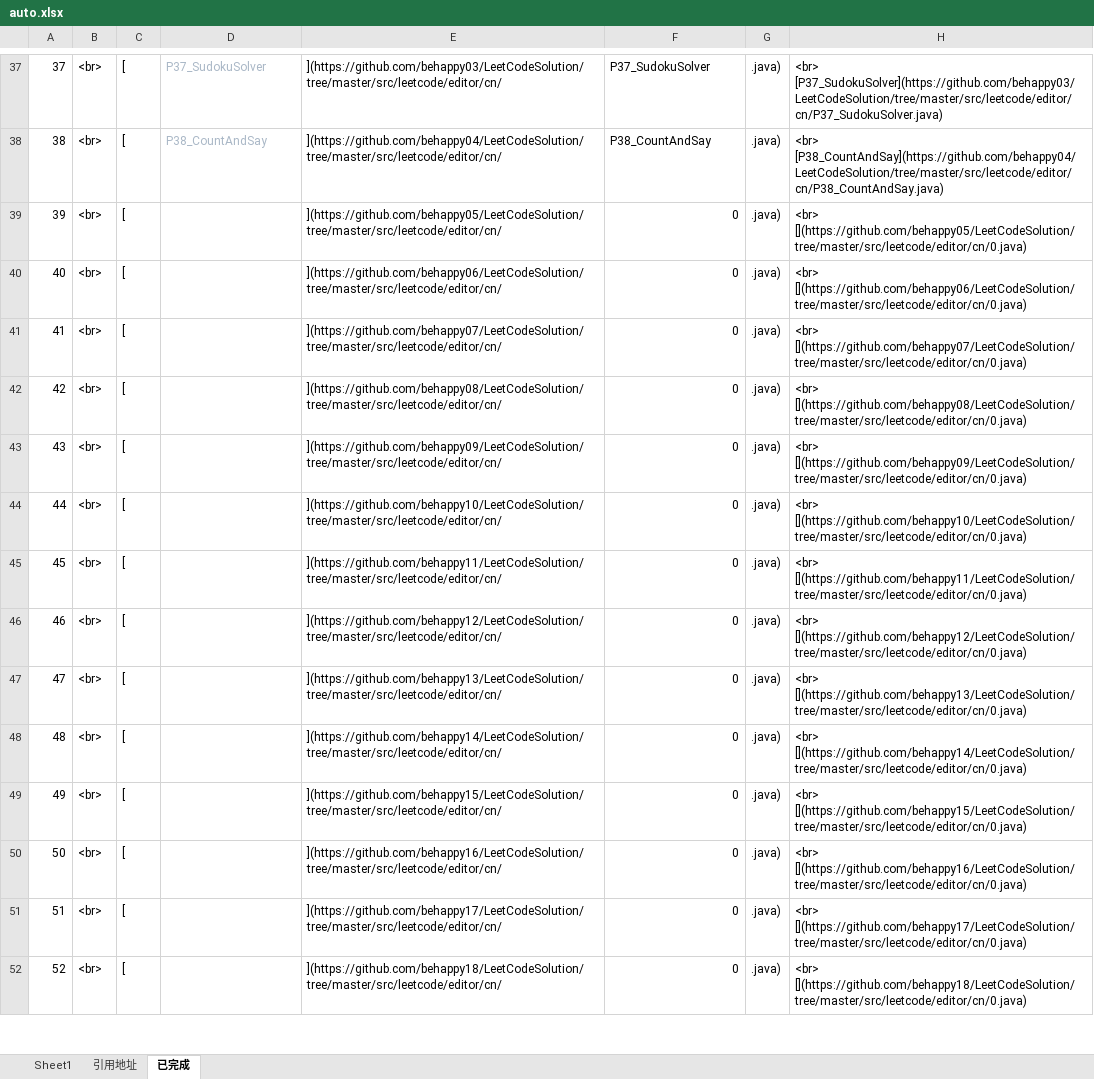
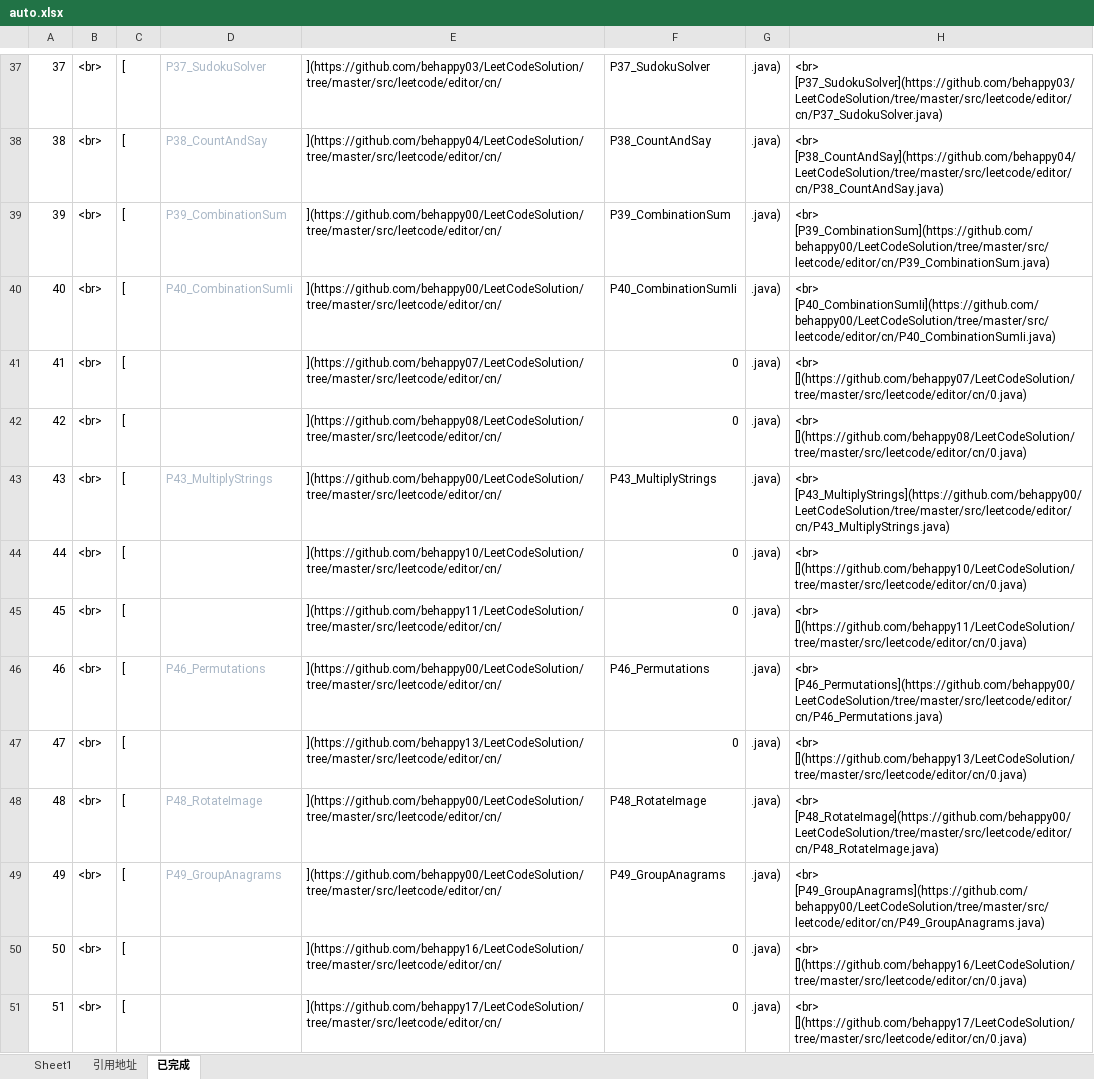
Before and after one commit to behappy00/LeetCodeSolution, an Excel workbook: auto.xlsx, sheet 已完成, drawn as a sheet; only a part is shown, gaps mark what is left out; the shorter side is filled out with more unchanged rows; values as stored, in another font and other column widths than the file's, no borders; the diff names each change by its address in the sheet, - before the commit and + after, or states it on an @@ line.

```diff
--- a/auto.xlsx (sheet 已完成)
+++ b/auto.xlsx (sheet 已完成)
-D39: (empty)
+D39: P39_CombinationSum
-E39: ](https://github.com/behappy05/LeetCodeSolution/tree/master/src/leetcode/editor/cn/
+E39: ](https://github.com/behappy00/LeetCodeSolution/tree/master/src/leetcode/editor/cn/
-F39: 0
+F39: P39_CombinationSum
-H39: <br> [](https://github.com/behappy05/LeetCodeSolution/tree/master/src/leetcode/editor/cn/0.java)
+H39: <br> [P39_CombinationSum](https://github.com/behappy00/LeetCodeSolution/tree/master/src/leetcode/editor/cn/P39_CombinationSum.java)
-D40: (empty)
+D40: P40_CombinationSumIi
-E40: ](https://github.com/behappy06/LeetCodeSolution/tree/master/src/leetcode/editor/cn/
+E40: ](https://github.com/behappy00/LeetCodeSolution/tree/master/src/leetcode/editor/cn/
-F40: 0
+F40: P40_CombinationSumIi
-H40: <br> [](https://github.com/behappy06/LeetCodeSolution/tree/master/src/leetcode/editor/cn/0.java)
+H40: <br> [P40_CombinationSumIi](https://github.com/behappy00/LeetCodeSolution/tree/master/src/leetcode/editor/cn/P40_CombinationSumIi.java)
-D43: (empty)
+D43: P43_MultiplyStrings
-E43: ](https://github.com/behappy09/LeetCodeSolution/tree/master/src/leetcode/editor/cn/
+E43: ](https://github.com/behappy00/LeetCodeSolution/tree/master/src/leetcode/editor/cn/
-F43: 0
+F43: P43_MultiplyStrings
-H43: <br> [](https://github.com/behappy09/LeetCodeSolution/tree/master/src/leetcode/editor/cn/0.java)
+H43: <br> [P43_MultiplyStrings](https://github.com/behappy00/LeetCodeSolution/tree/master/src/leetcode/editor/cn/P43_MultiplyStrings.java)
-D46: (empty)
+D46: P46_Permutations
-E46: ](https://github.com/behappy12/LeetCodeSolution/tree/master/src/leetcode/editor/cn/
+E46: ](https://github.com/behappy00/LeetCodeSolution/tree/master/src/leetcode/editor/cn/
-F46: 0
+F46: P46_Permutations
-H46: <br> [](https://github.com/behappy12/LeetCodeSolution/tree/master/src/leetcode/editor/cn/0.java)
+H46: <br> [P46_Permutations](https://github.com/behappy00/LeetCodeSolution/tree/master/src/leetcode/editor/cn/P46_Permutations.java)
-D48: (empty)
+D48: P48_RotateImage
-E48: ](https://github.com/behappy14/LeetCodeSolution/tree/master/src/leetcode/editor/cn/
+E48: ](https://github.com/behappy00/LeetCodeSolution/tree/master/src/leetcode/editor/cn/
-F48: 0
+F48: P48_RotateImage
-H48: <br> [](https://github.com/behappy14/LeetCodeSolution/tree/master/src/leetcode/editor/cn/0.java)
+H48: <br> [P48_RotateImage](https://github.com/behappy00/LeetCodeSolution/tree/master/src/leetcode/editor/cn/P48_RotateImage.java)
-D49: (empty)
+D49: P49_GroupAnagrams
-E49: ](https://github.com/behappy15/LeetCodeSolution/tree/master/src/leetcode/editor/cn/
+E49: ](https://github.com/behappy00/LeetCodeSolution/tree/master/src/leetcode/editor/cn/
-F49: 0
+F49: P49_GroupAnagrams
-H49: <br> [](https://github.com/behappy15/LeetCodeSolution/tree/master/src/leetcode/editor/cn/0.java)
+H49: <br> [P49_GroupAnagrams](https://github.com/behappy00/LeetCodeSolution/tree/master/src/leetcode/editor/cn/P49_GroupAnagrams.java)
```
Also changed, not shown: sheet Sheet1, sheet 引用地址, formulas that keep their value, 16 other files.
